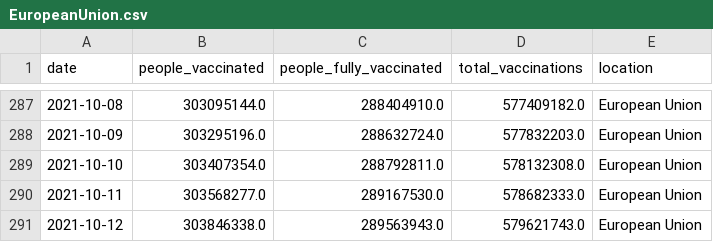
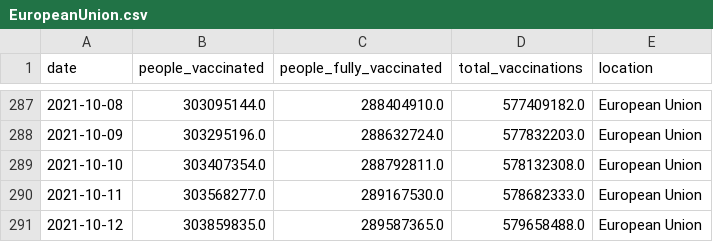
Before and after one commit to blasf1/covid_vaccine_progress_bot, a CSV file: output/EuropeanUnion.csv, drawn as a sheet; only a part is shown, gaps mark what is left out.

```diff
--- a/output/EuropeanUnion.csv
+++ b/output/EuropeanUnion.csv
@@ -290,2 +290,2 @@ date,people_vaccinated,people_fully_vaccinated,total_vaccinations,location
 2021-10-11,303568277.0,289167530.0,578682333.0,European Union
-2021-10-12,303846338.0,289563943.0,579621743.0,European Union
+2021-10-12,303859835.0,289587365.0,579658488.0,European Union
```
Also changed, not shown: latest.csv, 2 other files.
